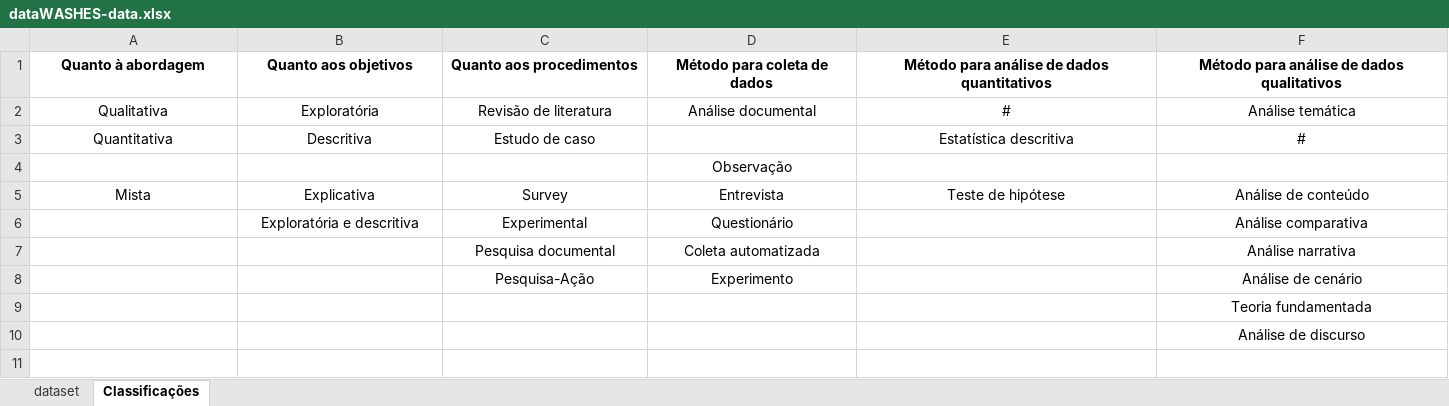
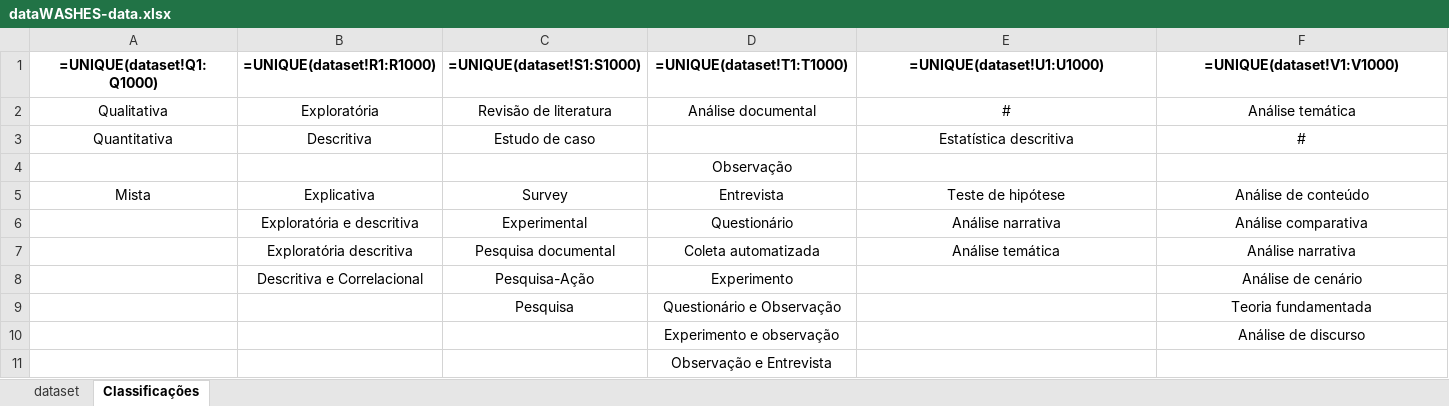
Before and after one commit to gesid/dataWASHES, an Excel workbook: data/JSON Generator/dataWASHES-data.xlsx, sheet Classificações, drawn as a sheet; values as stored, in another font and other column widths than the file's, no borders; formulas without a stored value are shown as written; charts and pictures not drawn; removed rows and columns are numbered as before the commit, all else as after; the diff names each change by its address in the sheet, - before the commit and + after, or states it on an @@ line.

Commit message:
feat(data): update dataset for WASHES 2026 (XI edition) and add CitationMiner CI/CD workflow

```diff
--- a/data/JSON Generator/dataWASHES-data.xlsx (sheet Classificações)
+++ b/data/JSON Generator/dataWASHES-data.xlsx (sheet Classificações)
-row 1: Quanto à abordagem | Quanto aos objetivos | Quanto aos procedimentos | Método para coleta de dados | Método para análise de dados quantitativos | Método para análise de dados qualitativos
+row 1: =UNIQUE(dataset!Q1:Q1000) | =UNIQUE(dataset!R1:R1000) | =UNIQUE(dataset!S1:S1000) | =UNIQUE(dataset!T1:T1000) | =UNIQUE(dataset!U1:U1000) | =UNIQUE(dataset!V1:V1000)
-E6: (empty)
+E6: Análise narrativa
-B7: (empty)
+B7: Exploratória descritiva
-E7: (empty)
+E7: Análise temática
-B8: (empty)
+B8: Descritiva e Correlacional
-row 9:  |  |  |  |  | Teoria fundamentada
-row 10:  |  |  |  |  | Análise de discurso
+row 9:  |  | Pesquisa | Questionário e Observação |  | Teoria fundamentada
+row 10:  |  |  | Experimento e observação |  | Análise de discurso
+row 11:  |  |  | Observação e Entrevista
```
Also changed, not shown: sheet dataset, charts or pictures, 4 other files.
